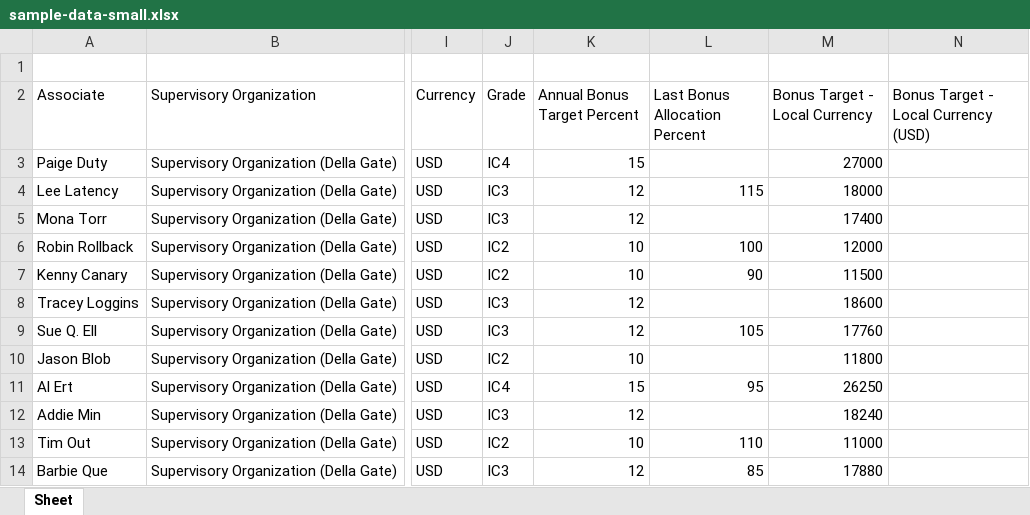
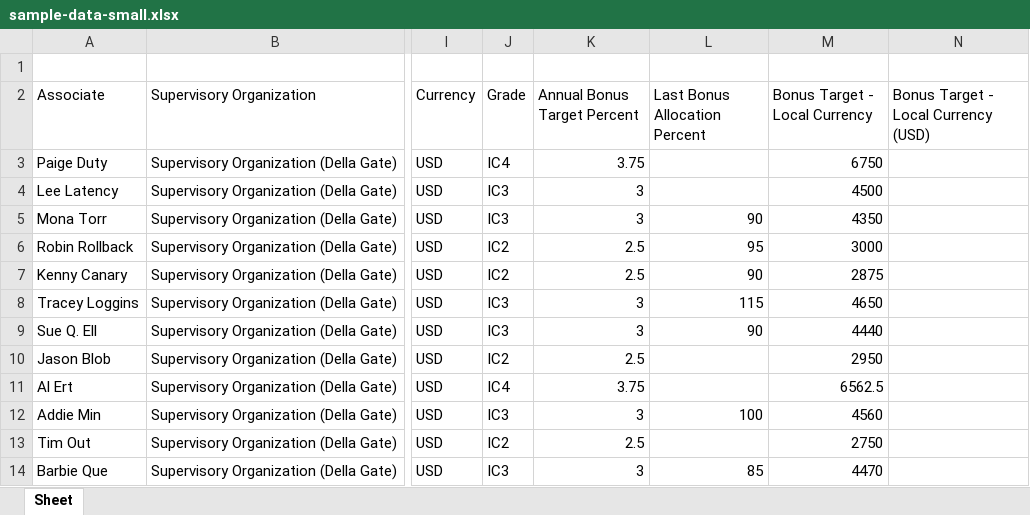
Before and after one commit to adereis/performance-rating-and-bonus, an Excel workbook: sample-data-small.xlsx, sheet Sheet, drawn as a sheet; only a part is shown, gaps mark what is left out; values as stored, in another font and other column widths than the file's, no borders; the diff names each change by its address in the sheet, - before the commit and + after, or states it on an @@ line.

```diff
--- a/sample-data-small.xlsx (sheet Sheet)
+++ b/sample-data-small.xlsx (sheet Sheet)
-K3 (Annual Bonus Target Percent): 15
+K3 (Annual Bonus Target Percent): 3.75
-M3 (Bonus Target - Local Currency): 27000
+M3 (Bonus Target - Local Currency): 6750
-K4:K5 (Annual Bonus Target Percent): 12
+K4:K5 (Annual Bonus Target Percent): 3
-L4 (Last Bonus Allocation Percent): 115
+L4 (Last Bonus Allocation Percent): (empty)
-M4 (Bonus Target - Local Currency): 18000
+M4 (Bonus Target - Local Currency): 4500
-L5 (Last Bonus Allocation Percent): (empty)
+L5 (Last Bonus Allocation Percent): 90
-M5 (Bonus Target - Local Currency): 17400
+M5 (Bonus Target - Local Currency): 4350
-K6:K7 (Annual Bonus Target Percent): 10
+K6:K7 (Annual Bonus Target Percent): 2.5
-L6 (Last Bonus Allocation Percent): 100
+L6 (Last Bonus Allocation Percent): 95
-M6 (Bonus Target - Local Currency): 12000
+M6 (Bonus Target - Local Currency): 3000
-M7 (Bonus Target - Local Currency): 11500
+M7 (Bonus Target - Local Currency): 2875
-K8:K9 (Annual Bonus Target Percent): 12
+K8:K9 (Annual Bonus Target Percent): 3
-L8 (Last Bonus Allocation Percent): (empty)
+L8 (Last Bonus Allocation Percent): 115
-M8 (Bonus Target - Local Currency): 18600
+M8 (Bonus Target - Local Currency): 4650
-L9 (Last Bonus Allocation Percent): 105
+L9 (Last Bonus Allocation Percent): 90
-M9 (Bonus Target - Local Currency): 17760
+M9 (Bonus Target - Local Currency): 4440
-K10 (Annual Bonus Target Percent): 10
+K10 (Annual Bonus Target Percent): 2.5
-M10 (Bonus Target - Local Currency): 11800
+M10 (Bonus Target - Local Currency): 2950
-K11 (Annual Bonus Target Percent): 15
+K11 (Annual Bonus Target Percent): 3.75
-L11 (Last Bonus Allocation Percent): 95
+L11 (Last Bonus Allocation Percent): (empty)
-M11 (Bonus Target - Local Currency): 26250
+M11 (Bonus Target - Local Currency): 6562.5
-K12 (Annual Bonus Target Percent): 12
+K12 (Annual Bonus Target Percent): 3
-L12 (Last Bonus Allocation Percent): (empty)
+L12 (Last Bonus Allocation Percent): 100
-M12 (Bonus Target - Local Currency): 18240
+M12 (Bonus Target - Local Currency): 4560
-K13 (Annual Bonus Target Percent): 10
+K13 (Annual Bonus Target Percent): 2.5
-L13 (Last Bonus Allocation Percent): 110
+L13 (Last Bonus Allocation Percent): (empty)
-M13 (Bonus Target - Local Currency): 11000
+M13 (Bonus Target - Local Currency): 2750
-K14 (Annual Bonus Target Percent): 12
+K14 (Annual Bonus Target Percent): 3
-M14 (Bonus Target - Local Currency): 17880
+M14 (Bonus Target - Local Currency): 4470
```
Also changed, not shown: sample-data-large.xlsx, 1 other file.
